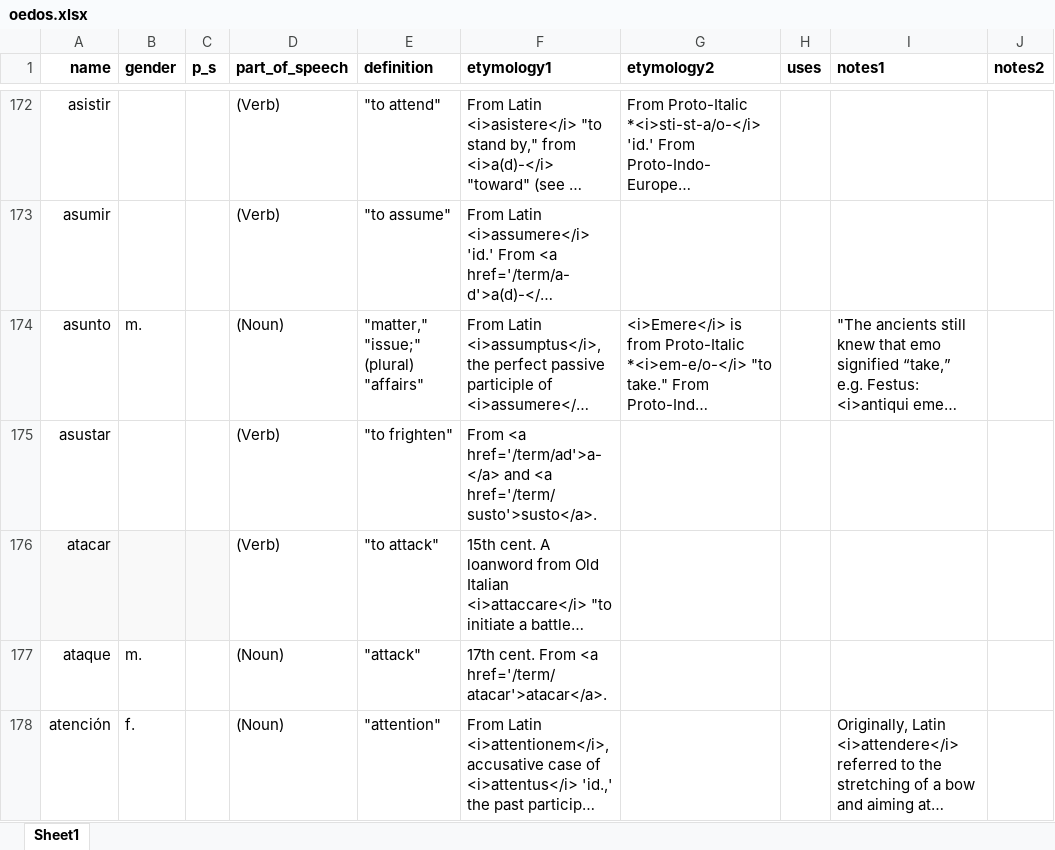
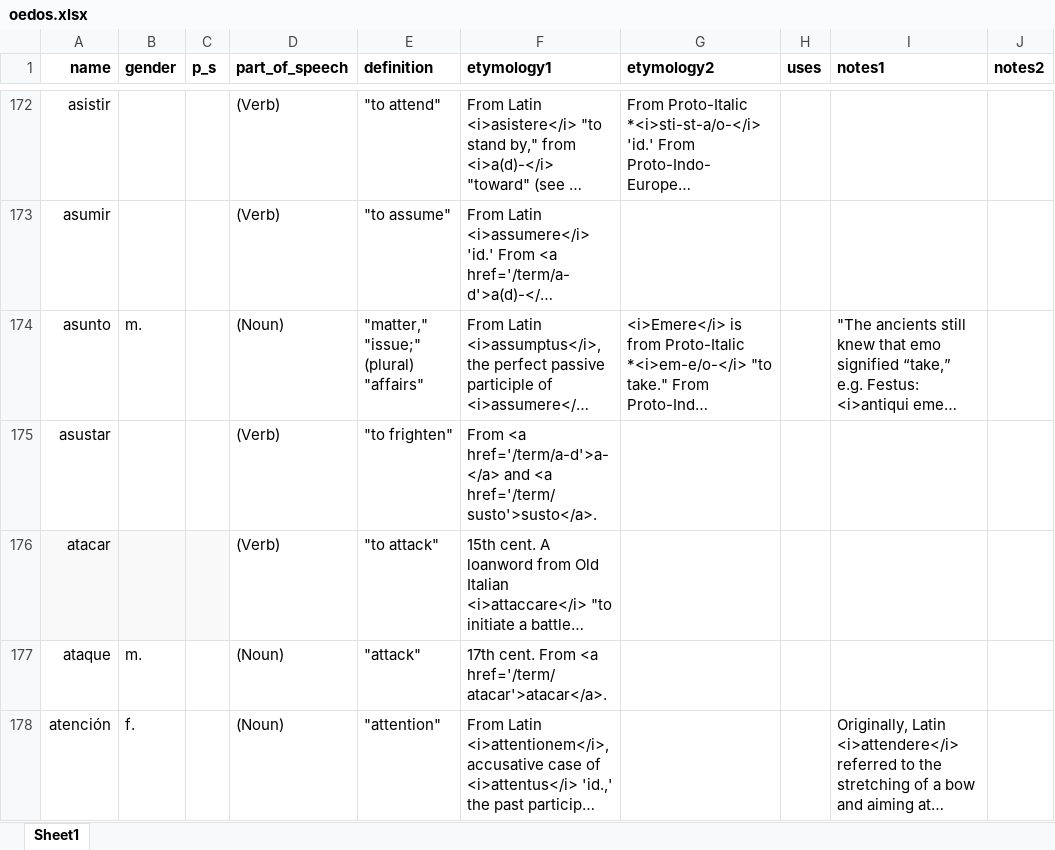
Before and after one commit to emplumb/ety, an Excel workbook: public/assets/data/oedos.xlsx, sheet Sheet1, drawn as a sheet; only a part is shown, gaps mark what is left out; long unchanged cells end in …; values as stored, in another font and other column widths than the file's, no borders; the diff covers the shown part only; the diff names each change by its address in the sheet, - before the commit and + after, or states it on an @@ line.

```diff
--- a/public/assets/data/oedos.xlsx (sheet Sheet1)
+++ b/public/assets/data/oedos.xlsx (sheet Sheet1)
-F175 (etymology1): From <a href='/term/ad'>a-</a> and <a…
+F175 (etymology1): From <a href='/term/a-d'>a-</a> and <a…
```
Also changed, not shown: 7 edited cells elsewhere in this sheet.
